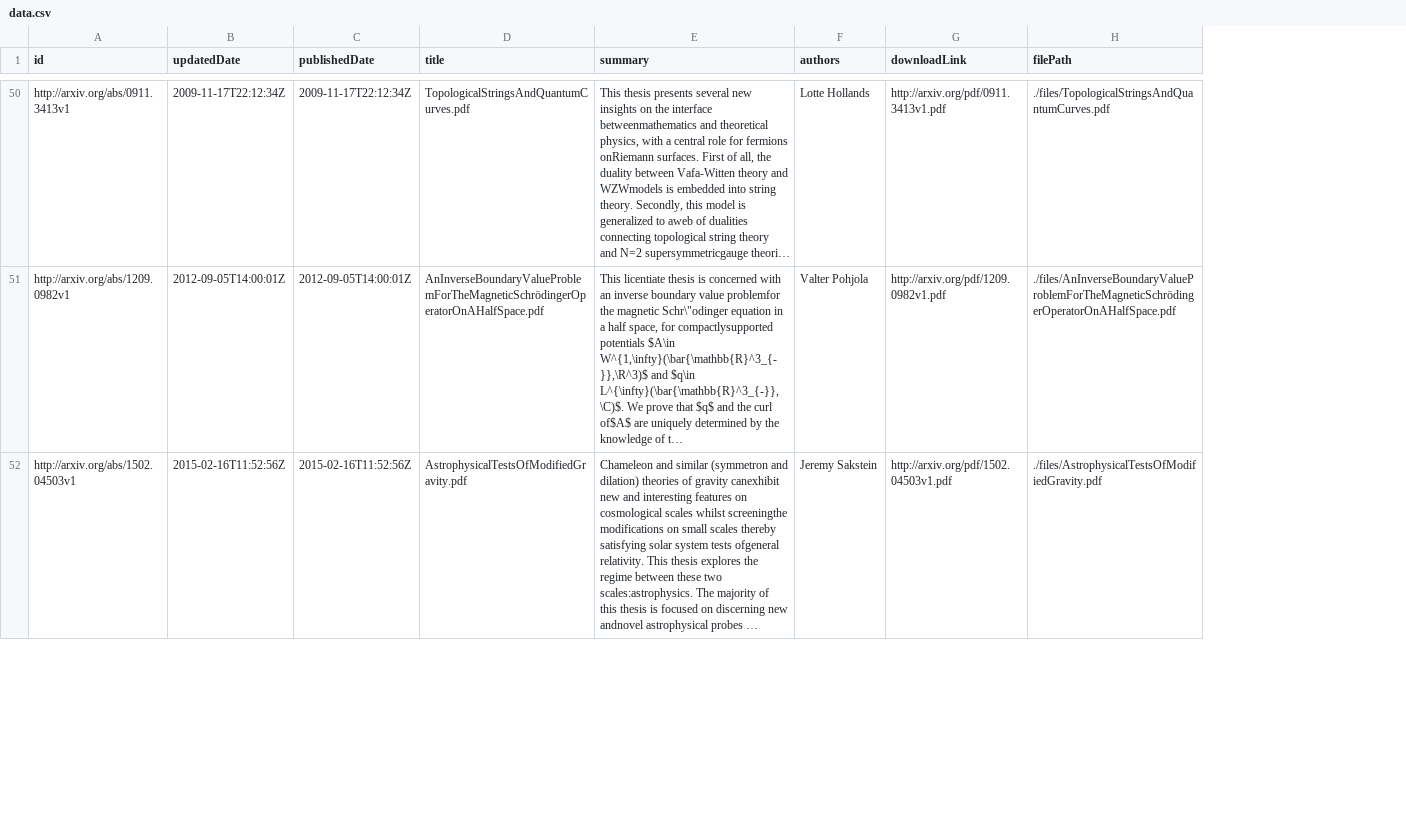
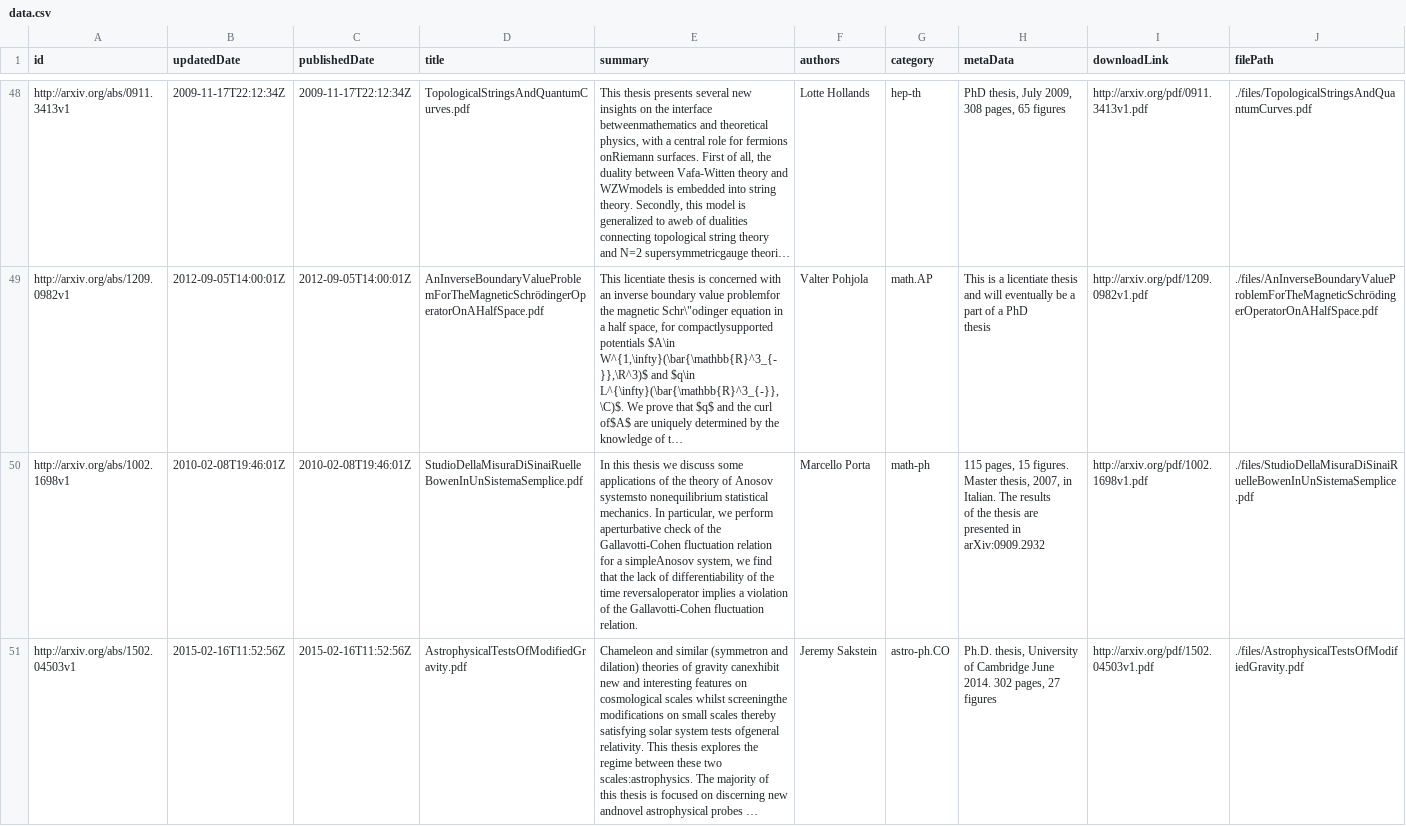
Before and after one commit to devteamepic/comparator, a CSV file: data.csv, drawn as a sheet; only a part is shown, gaps mark what is left out; long unchanged cells end in …; ↵ is a line break in a cell; the diff covers the shown part only; the diff names each change by its address in the sheet, - before the commit and + after, or states it on an @@ line.

```diff
--- a/data.csv
+++ b/data.csv
+column G (category), rows 48-49: hep-th | math.AP; row 51: astro-ph.CO
+column H (metaData), rows 48-49: PhD thesis, July 2009, 308 pages, 65 figures | This is a licentiate thesis and will eventually be a part of a PhD ↵ thesis; row 51: Ph.D. thesis, University of Cambridge June 2014. 302 pages, 27 ↵ figures
+row 50: http://arxiv.org/abs/1002.1698v1 | 2010-02-08T19:46:01Z | 2010-02-08T19:46:01Z | StudioDellaMisuraDiSinaiRuelleBowenInUnSistemaSemplice.pdf | In this thesis we discuss some applications of the theory of Anosov systemsto nonequilibrium statistical mechanics. In particular, we perform aperturbative check of the Gallavotti-Cohen fluctuation relation for a simpleAnosov system, we find that the lack of differentiability of the time reversaloperator implies a violation of the Gallavotti-Cohen fluctuation relation. | Marcello Porta | math-ph | 115 pages, 15 figures. Master thesis, 2007, in Italian. The results ↵ of the thesis are presented in arXiv:0909.2932 | http://arxiv.org/pdf/1002.1698v1.pdf | ./files/StudioDellaMisuraDiSinaiRuelleBowenInUnSistemaSemplice.pdf
```
Also changed, not shown: 4 removed rows and 2 edited cells elsewhere in this file, 3 other files.
